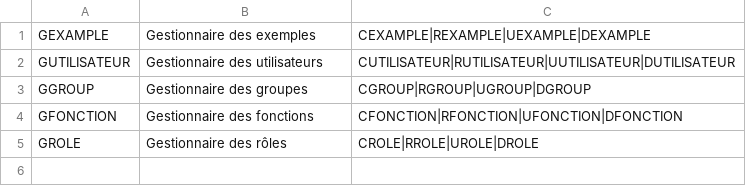
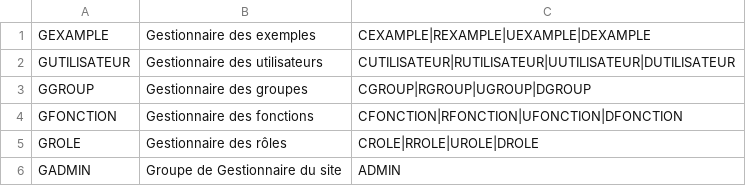
Before and after one commit to AndreasAdelson/sakabay, a CSV file: sakabay/config/doctrine/ref/roles.csv, drawn as a sheet.

Commit message:
Ajout de role admin

```diff
--- a/sakabay/config/doctrine/ref/roles.csv
+++ b/sakabay/config/doctrine/ref/roles.csv
@@ -5 +5,2 @@ GFONCTION;Gestionnaire des fonctions;CFONCTION|RFONCTION|UFONCTION|DFONCTION
 GROLE;Gestionnaire des rôles;CROLE|RROLE|UROLE|DROLE
+GADMIN;Groupe de Gestionnaire du site;ADMIN
```
Also changed, not shown: sakabay/config/doctrine/ref/fonctions.csv, 12 other files.
